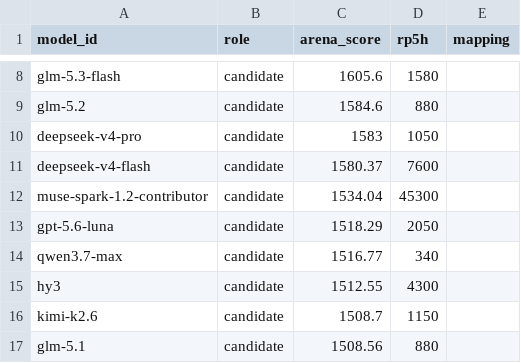
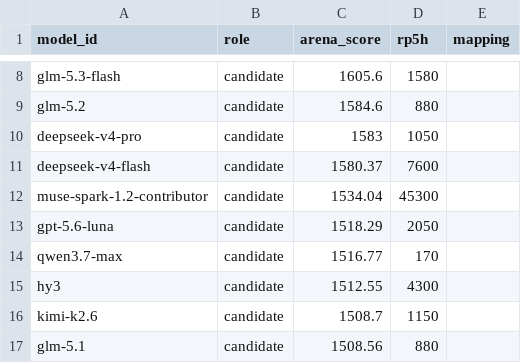
Before and after one commit to jasonQin6/models-mapping, a CSV file: models.csv, drawn as a sheet; only a part is shown, gaps mark what is left out.

```diff
--- a/models.csv
+++ b/models.csv
@@ -13,3 +13,3 @@ muse-spark-1.2-contributor,candidate,1534.04,45300,
 gpt-5.6-luna,candidate,1518.29,2050,
-qwen3.7-max,candidate,1516.77,340,
+qwen3.7-max,candidate,1516.77,170,
 hy3,candidate,1512.55,4300,
```
